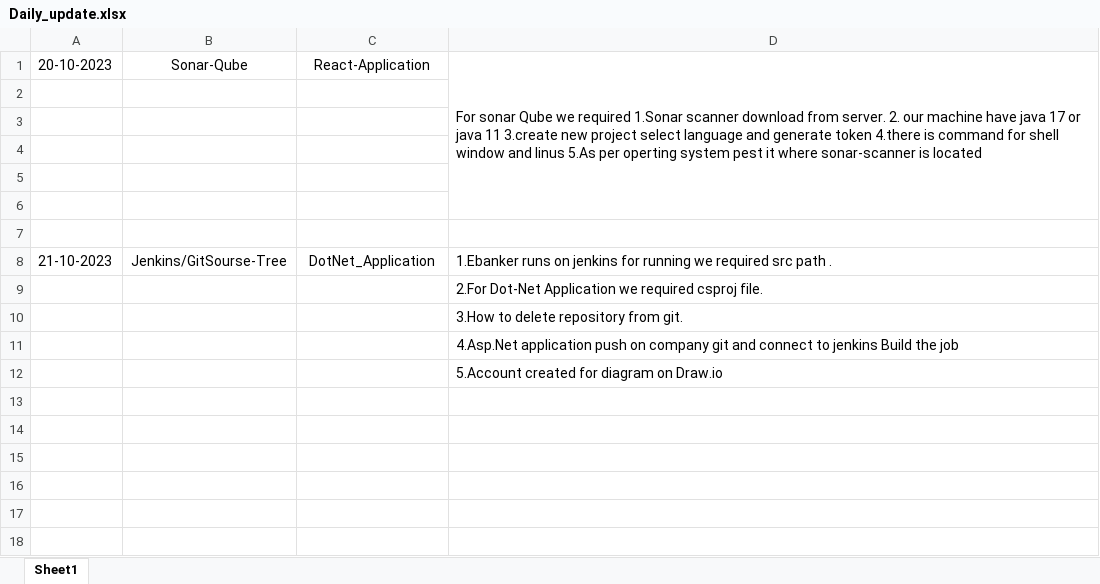
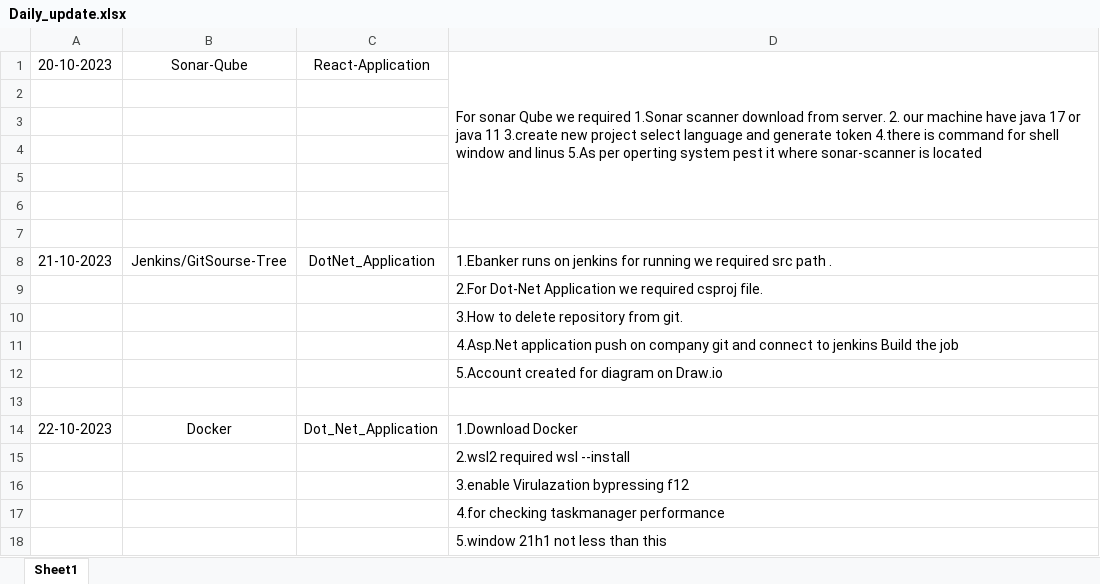
Before and after one commit to nikhil7761/dotnet_projectapi, an Excel workbook: Daily_update.xlsx, sheet Sheet1, drawn as a sheet; values as stored, in another font and other column widths than the file's, no borders; the diff names each change by its address in the sheet, - before the commit and + after, or states it on an @@ line.

Commit message:
changes done on 22

```diff
--- a/Daily_update.xlsx (sheet Sheet1)
+++ b/Daily_update.xlsx (sheet Sheet1)
+row 13: (empty)
+row 14: 22-10-2023 | Docker | Dot_Net_Application | 1.Download Docker
+row 15:  |  |  | 2.wsl2 required wsl --install
+row 16:  |  |  | 3.enable Virulazation bypressing f12
+row 17:  |  |  | 4.for checking taskmanager performance
+row 18:  |  |  | 5.window 21h1 not less than this
```
